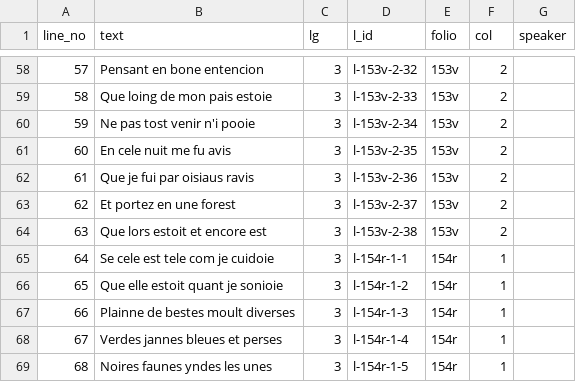
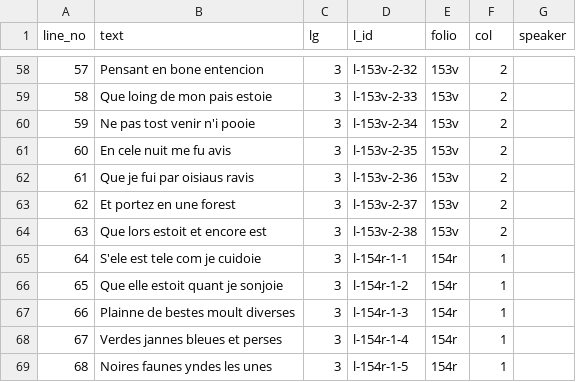
Before and after one commit to dowsmiller/fr24432, a CSV file: out/csv/near-complete/critical/Panthere.csv, drawn as a sheet; only a part is shown, gaps mark what is left out.

```diff
--- a/out/csv/near-complete/critical/Panthere.csv
+++ b/out/csv/near-complete/critical/Panthere.csv
@@ -64,4 +64,4 @@ line_no,text,lg,l_id,folio,col,speaker
 63,Que lors estoit et encore est,3,l-153v-2-38,153v,2,
-64,Se cele est tele com je cuidoie,3,l-154r-1-1,154r,1,
-65,Que elle estoit quant je sonioie,3,l-154r-1-2,154r,1,
+64,S'ele est tele com je cuidoie,3,l-154r-1-1,154r,1,
+65,Que elle estoit quant je sonjoie,3,l-154r-1-2,154r,1,
 66,Plainne de bestes moult diverses,3,l-154r-1-3,154r,1,
```
Also changed, not shown: out/csv/near-complete/diplomatic/Panthere.csv, 6 other files.
